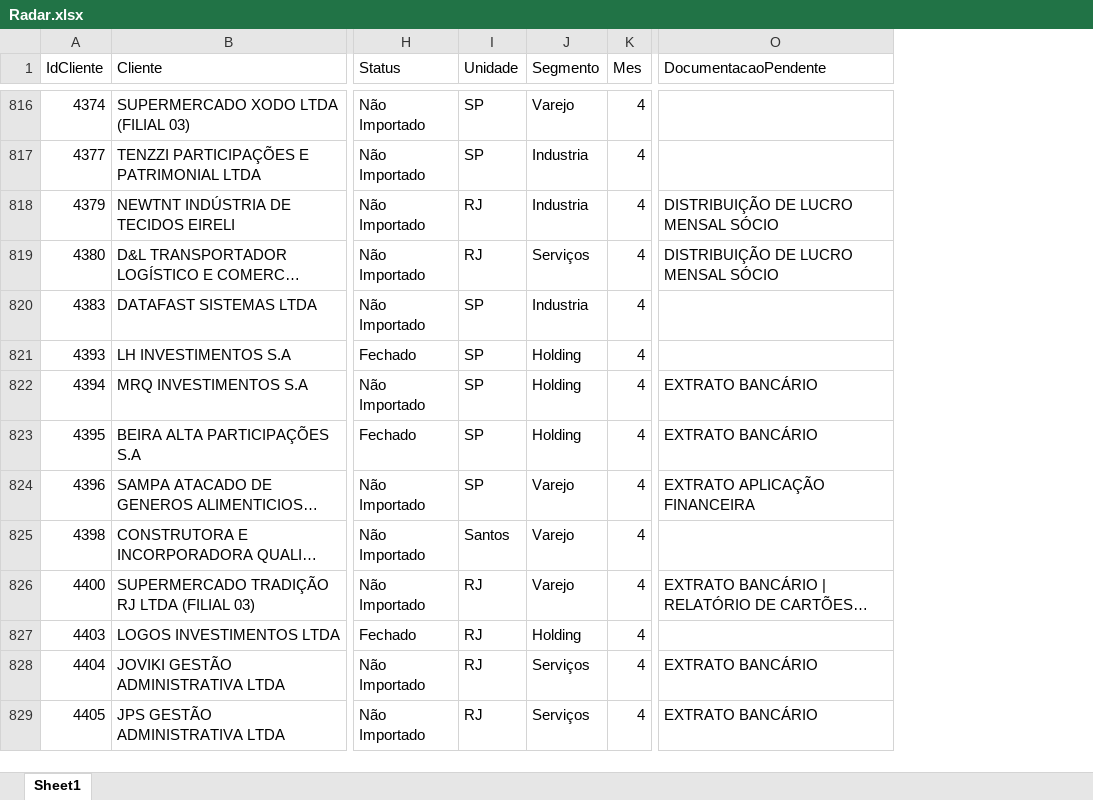
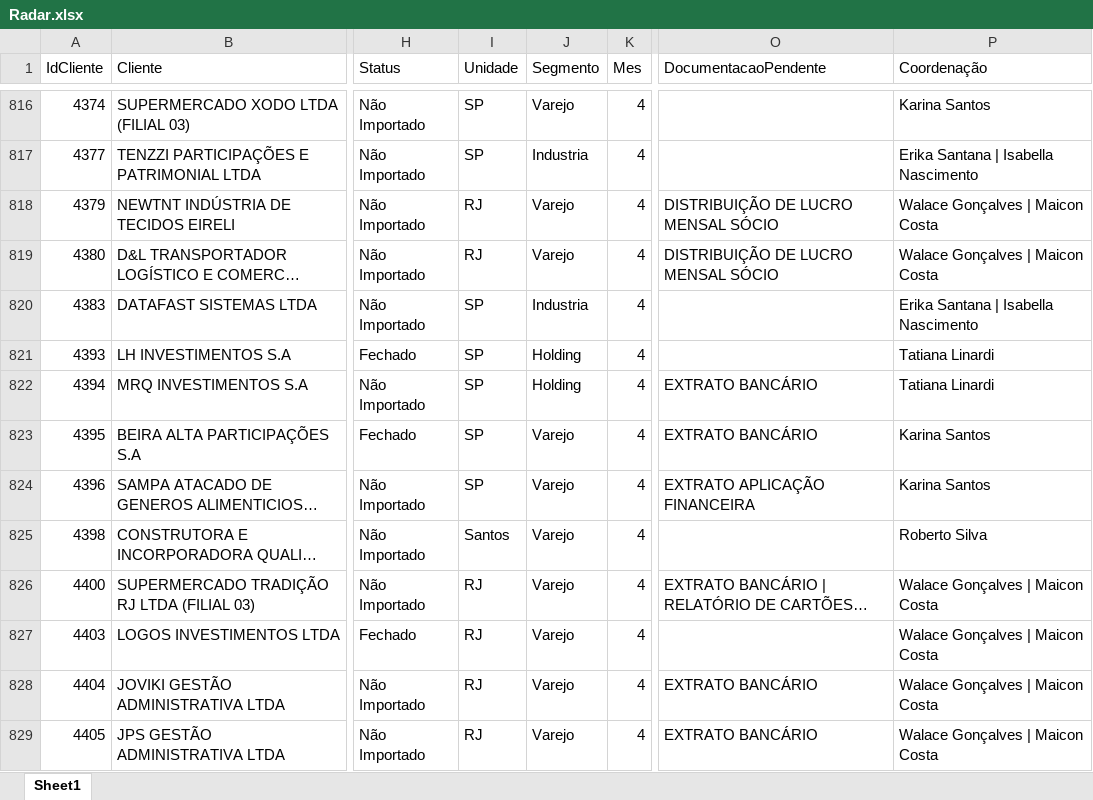
Before and after one commit to Juanzera04/Acompanhamento-do-Fechamento, an Excel workbook: Data/Relatorio_base_CTB/Radar.xlsx, sheet Sheet1, drawn as a sheet; only a part is shown, gaps mark what is left out; long unchanged cells end in …; values as stored, in another font and other column widths than the file's, no borders; table styles not drawn; the diff covers the shown part only; the diff names each change by its address in the sheet, - before the commit and + after, or states it on an @@ line.

```diff
--- a/Data/Relatorio_base_CTB/Radar.xlsx (sheet Sheet1)
+++ b/Data/Relatorio_base_CTB/Radar.xlsx (sheet Sheet1)
+column P (Coordenação), rows 816-829: Karina Santos | Erika Santana | Isabella Nascimento | Walace Gonçalves | Maicon Costa | Walace Gonçalves | Maicon Costa | Erika Santana | Isabella Nascimento | Tatiana Linardi | Tatiana Linardi | Karina Santos | Karina Santos | Roberto Silva | Walace Gonçalves | Maicon Costa | Walace Gonçalves | Maicon Costa | Walace Gonçalves | Maicon Costa | Walace Gonçalves | Maicon Costa
-J818 (Segmento): Industria
+J818 (Segmento): Varejo
-J819 (Segmento): Serviços
+J819 (Segmento): Varejo
-J823 (Segmento): Holding
+J823 (Segmento): Varejo
-J827 (Segmento): Holding
+J827 (Segmento): Varejo
-J828:J829 (Segmento): Serviços
+J828:J829 (Segmento): Varejo
```
Also changed, not shown: 208 edited cells elsewhere in this sheet, 4 other files.
